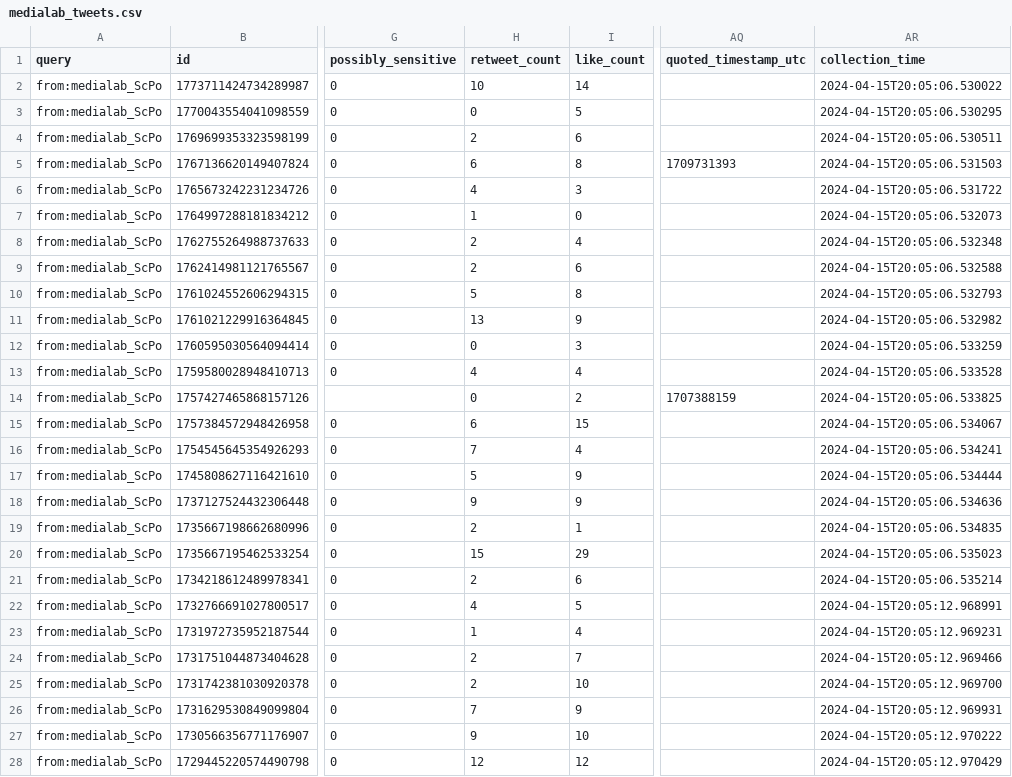
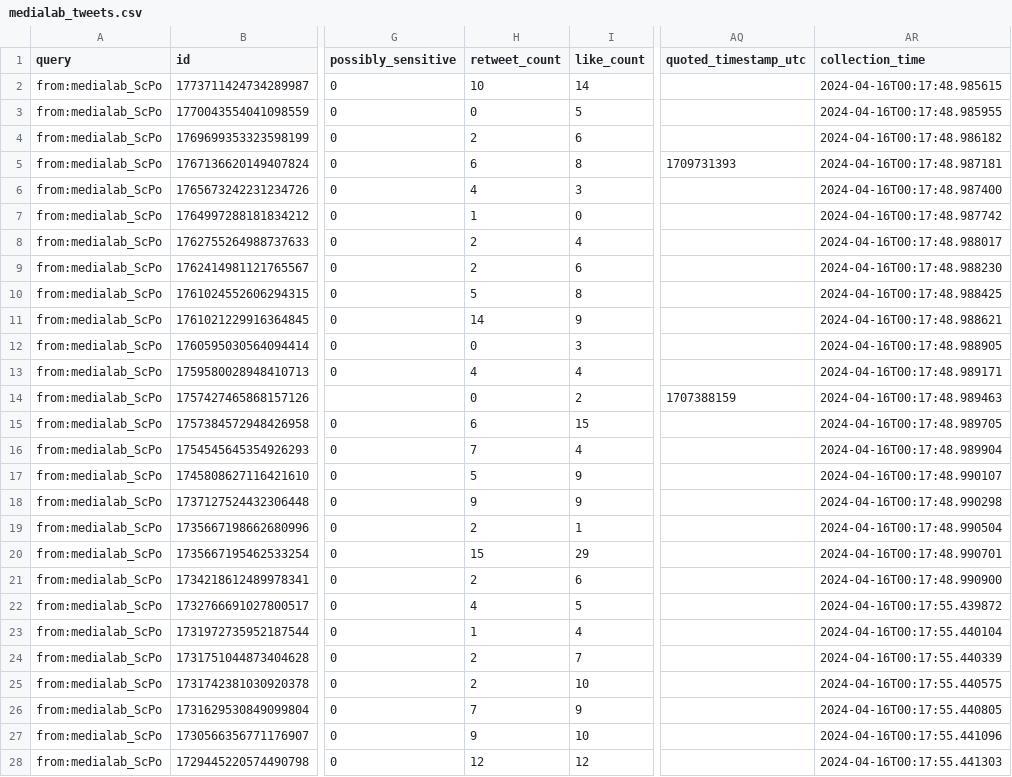
Before and after one commit to medialab/website-medialab-tweets, a CSV file: data/medialab_tweets.csv, drawn as a sheet; only a part is shown, gaps mark what is left out; the diff covers the shown part only; the diff names each change by its address in the sheet, - before the commit and + after, or states it on an @@ line.

```diff
--- a/data/medialab_tweets.csv
+++ b/data/medialab_tweets.csv
-AR2 (collection_time): 2024-04-15T20:05:06.530022
+AR2 (collection_time): 2024-04-16T00:17:48.985615
-AR3 (collection_time): 2024-04-15T20:05:06.530295
+AR3 (collection_time): 2024-04-16T00:17:48.985955
-AR4 (collection_time): 2024-04-15T20:05:06.530511
+AR4 (collection_time): 2024-04-16T00:17:48.986182
-AR5 (collection_time): 2024-04-15T20:05:06.531503
+AR5 (collection_time): 2024-04-16T00:17:48.987181
-AR6 (collection_time): 2024-04-15T20:05:06.531722
+AR6 (collection_time): 2024-04-16T00:17:48.987400
-AR7 (collection_time): 2024-04-15T20:05:06.532073
+AR7 (collection_time): 2024-04-16T00:17:48.987742
-AR8 (collection_time): 2024-04-15T20:05:06.532348
+AR8 (collection_time): 2024-04-16T00:17:48.988017
-AR9 (collection_time): 2024-04-15T20:05:06.532588
+AR9 (collection_time): 2024-04-16T00:17:48.988230
-AR10 (collection_time): 2024-04-15T20:05:06.532793
+AR10 (collection_time): 2024-04-16T00:17:48.988425
-H11 (retweet_count): 13
+H11 (retweet_count): 14
-AR11 (collection_time): 2024-04-15T20:05:06.532982
+AR11 (collection_time): 2024-04-16T00:17:48.988621
-AR12 (collection_time): 2024-04-15T20:05:06.533259
+AR12 (collection_time): 2024-04-16T00:17:48.988905
-AR13 (collection_time): 2024-04-15T20:05:06.533528
+AR13 (collection_time): 2024-04-16T00:17:48.989171
-AR14 (collection_time): 2024-04-15T20:05:06.533825
+AR14 (collection_time): 2024-04-16T00:17:48.989463
-AR15 (collection_time): 2024-04-15T20:05:06.534067
+AR15 (collection_time): 2024-04-16T00:17:48.989705
-AR16 (collection_time): 2024-04-15T20:05:06.534241
+AR16 (collection_time): 2024-04-16T00:17:48.989904
-AR17 (collection_time): 2024-04-15T20:05:06.534444
+AR17 (collection_time): 2024-04-16T00:17:48.990107
-AR18 (collection_time): 2024-04-15T20:05:06.534636
+AR18 (collection_time): 2024-04-16T00:17:48.990298
-AR19 (collection_time): 2024-04-15T20:05:06.534835
+AR19 (collection_time): 2024-04-16T00:17:48.990504
-AR20 (collection_time): 2024-04-15T20:05:06.535023
+AR20 (collection_time): 2024-04-16T00:17:48.990701
-AR21 (collection_time): 2024-04-15T20:05:06.535214
+AR21 (collection_time): 2024-04-16T00:17:48.990900
-AR22 (collection_time): 2024-04-15T20:05:12.968991
+AR22 (collection_time): 2024-04-16T00:17:55.439872
-AR23 (collection_time): 2024-04-15T20:05:12.969231
+AR23 (collection_time): 2024-04-16T00:17:55.440104
-AR24 (collection_time): 2024-04-15T20:05:12.969466
+AR24 (collection_time): 2024-04-16T00:17:55.440339
-AR25 (collection_time): 2024-04-15T20:05:12.969700
+AR25 (collection_time): 2024-04-16T00:17:55.440575
-AR26 (collection_time): 2024-04-15T20:05:12.969931
+AR26 (collection_time): 2024-04-16T00:17:55.440805
-AR27 (collection_time): 2024-04-15T20:05:12.970222
+AR27 (collection_time): 2024-04-16T00:17:55.441096
-AR28 (collection_time): 2024-04-15T20:05:12.970429
+AR28 (collection_time): 2024-04-16T00:17:55.441303
```
Also changed, not shown: 3 edited cells elsewhere in this file.
